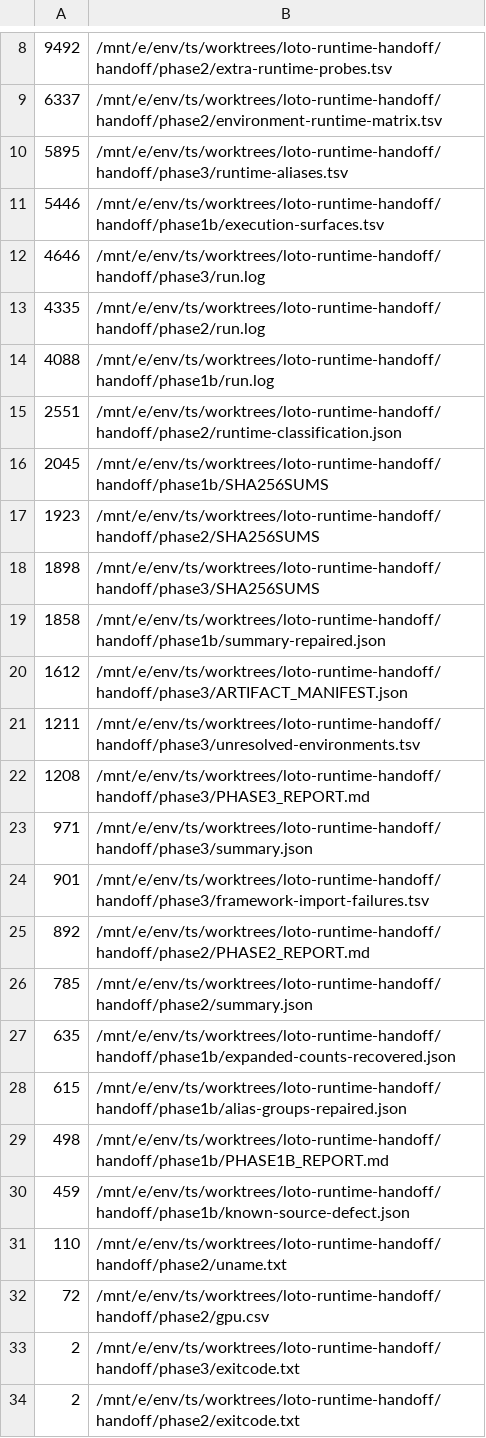
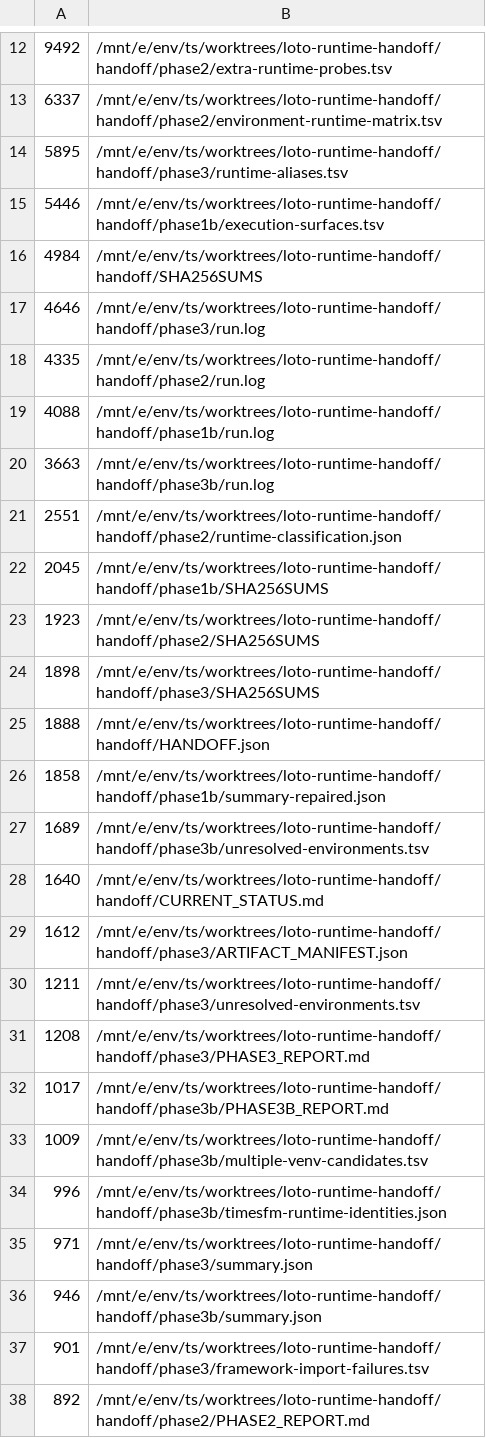
Before and after one commit to arumajirou/loto_forecast_platform, a TSV file: handoff/FILE_SIZES.tsv, drawn as a sheet; only a part is shown, gaps mark what is left out; the shorter side is filled out with more unchanged rows; the diff covers the shown part only.

Commit message:
audit: publish Phase 3B venv identity 20260826-124109

```diff
--- a/handoff/FILE_SIZES.tsv
+++ b/handoff/FILE_SIZES.tsv
@@ -11,2 +15,3 @@
 5446	/mnt/e/env/ts/worktrees/loto-runtime-handoff/handoff/phase1b/execution-surfaces.tsv
+4984	/mnt/e/env/ts/worktrees/loto-runtime-handoff/handoff/SHA256SUMS
 4646	/mnt/e/env/ts/worktrees/loto-runtime-handoff/handoff/phase3/run.log
@@ -14,2 +19,3 @@
 4088	/mnt/e/env/ts/worktrees/loto-runtime-handoff/handoff/phase1b/run.log
+3663	/mnt/e/env/ts/worktrees/loto-runtime-handoff/handoff/phase3b/run.log
 2551	/mnt/e/env/ts/worktrees/loto-runtime-handoff/handoff/phase2/runtime-classification.json
@@ -18,3 +24,6 @@
 1898	/mnt/e/env/ts/worktrees/loto-runtime-handoff/handoff/phase3/SHA256SUMS
+1888	/mnt/e/env/ts/worktrees/loto-runtime-handoff/handoff/HANDOFF.json
 1858	/mnt/e/env/ts/worktrees/loto-runtime-handoff/handoff/phase1b/summary-repaired.json
+1689	/mnt/e/env/ts/worktrees/loto-runtime-handoff/handoff/phase3b/unresolved-environments.tsv
+1640	/mnt/e/env/ts/worktrees/loto-runtime-handoff/handoff/CURRENT_STATUS.md
 1612	/mnt/e/env/ts/worktrees/loto-runtime-handoff/handoff/phase3/ARTIFACT_MANIFEST.json
@@ -22,3 +31,7 @@
 1208	/mnt/e/env/ts/worktrees/loto-runtime-handoff/handoff/phase3/PHASE3_REPORT.md
+1017	/mnt/e/env/ts/worktrees/loto-runtime-handoff/handoff/phase3b/PHASE3B_REPORT.md
+1009	/mnt/e/env/ts/worktrees/loto-runtime-handoff/handoff/phase3b/multiple-venv-candidates.tsv
+996	/mnt/e/env/ts/worktrees/loto-runtime-handoff/handoff/phase3b/timesfm-runtime-identities.json
 971	/mnt/e/env/ts/worktrees/loto-runtime-handoff/handoff/phase3/summary.json
+946	/mnt/e/env/ts/worktrees/loto-runtime-handoff/handoff/phase3b/summary.json
 901	/mnt/e/env/ts/worktrees/loto-runtime-handoff/handoff/phase3/framework-import-failures.tsv
```
Also changed, not shown: 4 added rows elsewhere in this file, 12 other files.
